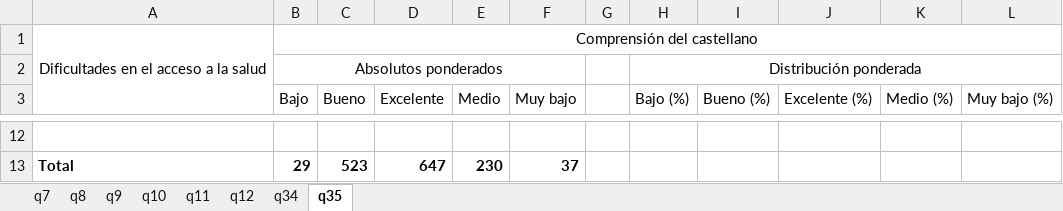
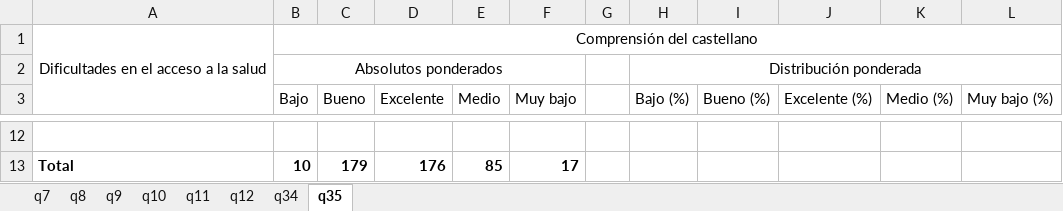
Before and after one commit to natdebandi/enma2023, an Excel workbook: tables/4.Salud/SALUD.xlsx, sheet q35, drawn as a sheet; only a part is shown, gaps mark what is left out; values as stored, in another font and other column widths than the file's, no borders; the diff covers the shown part only; the diff names each change by its address in the sheet, - before the commit and + after, or states it on an @@ line.

```diff
--- a/tables/4.Salud/SALUD.xlsx (sheet q35)
+++ b/tables/4.Salud/SALUD.xlsx (sheet q35)
-B13 (Bajo): 29
+B13 (Bajo): 10
-C13 (Bueno): 523
+C13 (Bueno): 179
-D13 (Excelente): 647
+D13 (Excelente): 176
-E13 (Medio): 230
+E13 (Medio): 85
-F13 (Muy bajo): 37
+F13 (Muy bajo): 17
```
Also changed, not shown: 59 edited cells elsewhere in this sheet, sheet q12, formulas that keep their value, 6 other files.
